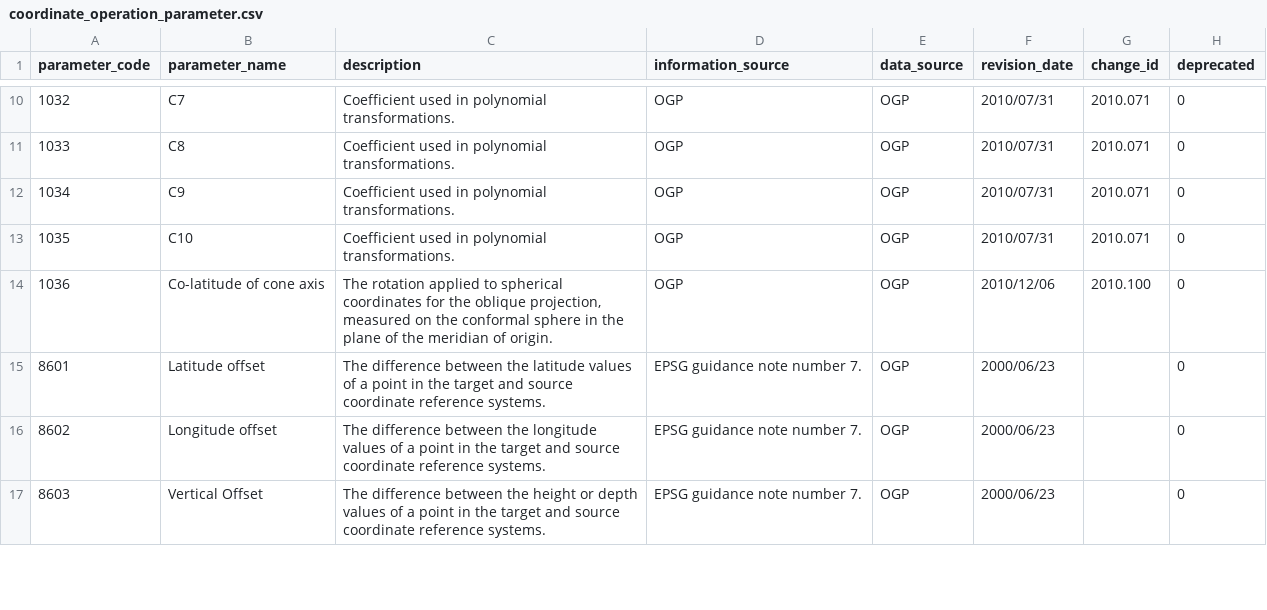
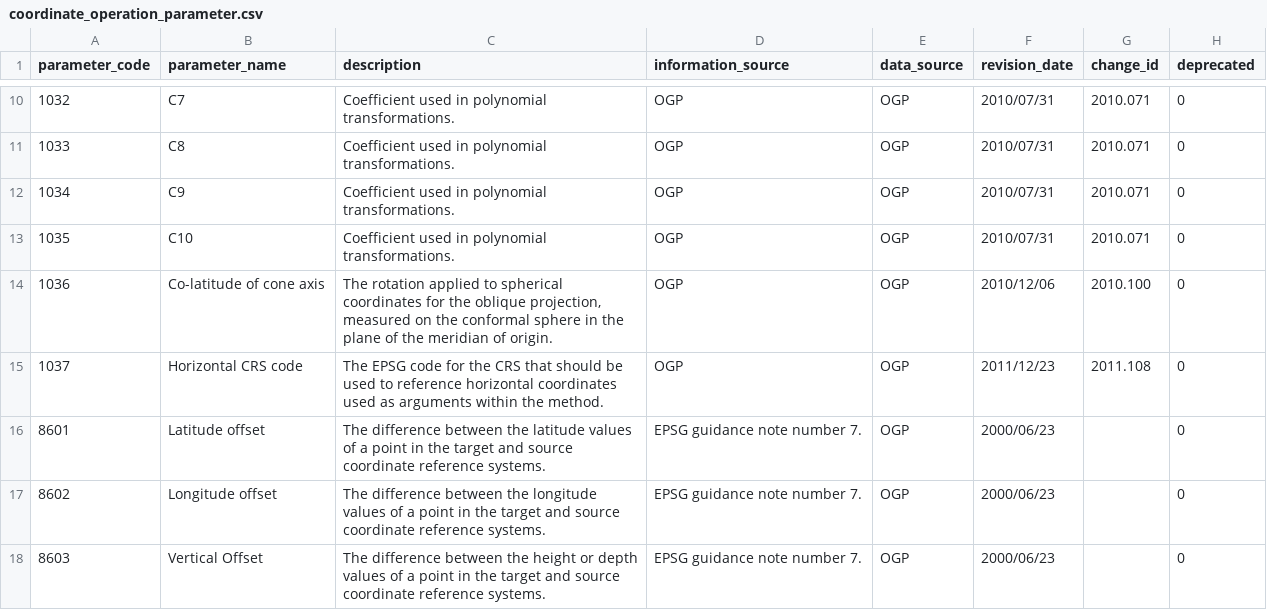
Before and after one commit to johanvdw/libgeotiff-git-mirror, a CSV file: geotiff/trunk/libgeotiff/csv/coordinate_operation_parameter.csv, drawn as a sheet; only a part is shown, gaps mark what is left out.

```diff
--- a/geotiff/trunk/libgeotiff/csv/coordinate_operation_parameter.csv
+++ b/geotiff/trunk/libgeotiff/csv/coordinate_operation_parameter.csv
@@ -14,2 +14,3 @@ parameter_code,parameter_name,description,information_source,data_source,revisio
 1036,Co-latitude of cone axis,"The rotation applied to spherical coordinates for the oblique projection, measured on the conformal sphere in the plane of the meridian of origin.",OGP,OGP,2010/12/06,2010.100,0
+1037,Horizontal CRS code,The EPSG code for the CRS that should be used to reference horizontal coordinates used as arguments within the method.,OGP,OGP,2011/12/23,2011.108,0
 8601,Latitude offset,The difference between the latitude values of a point in the target and source coordinate reference systems.,EPSG guidance note number 7.,OGP,2000/06/23,,0
```
Also changed, not shown: geotiff/trunk/libgeotiff/csv/coordinate_axis.csv, geotiff/trunk/libgeotiff/csv/gcs.csv, 19 other files.
